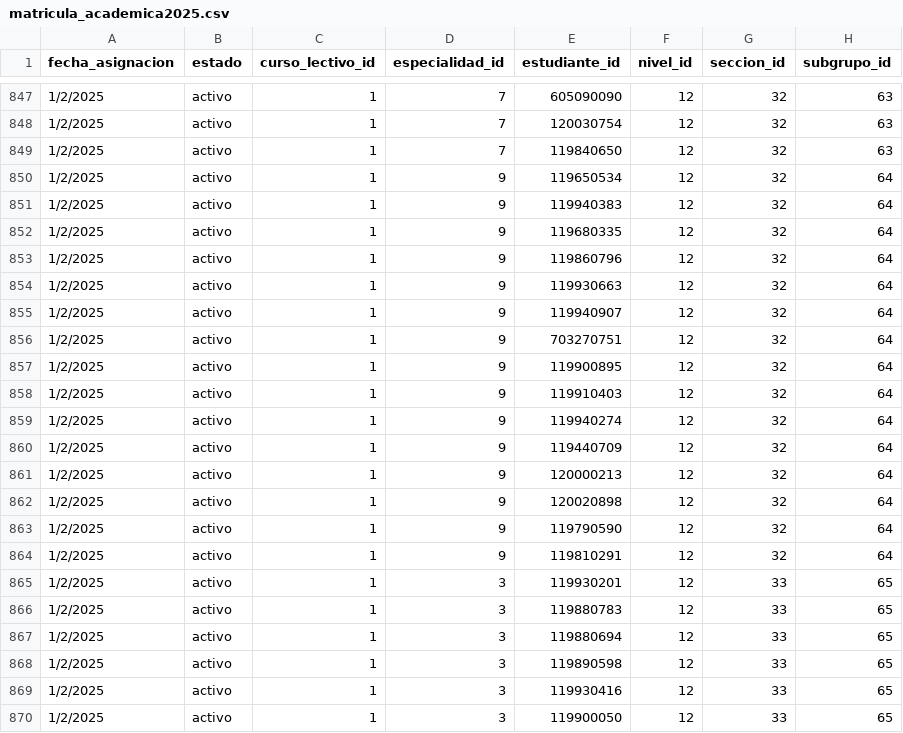
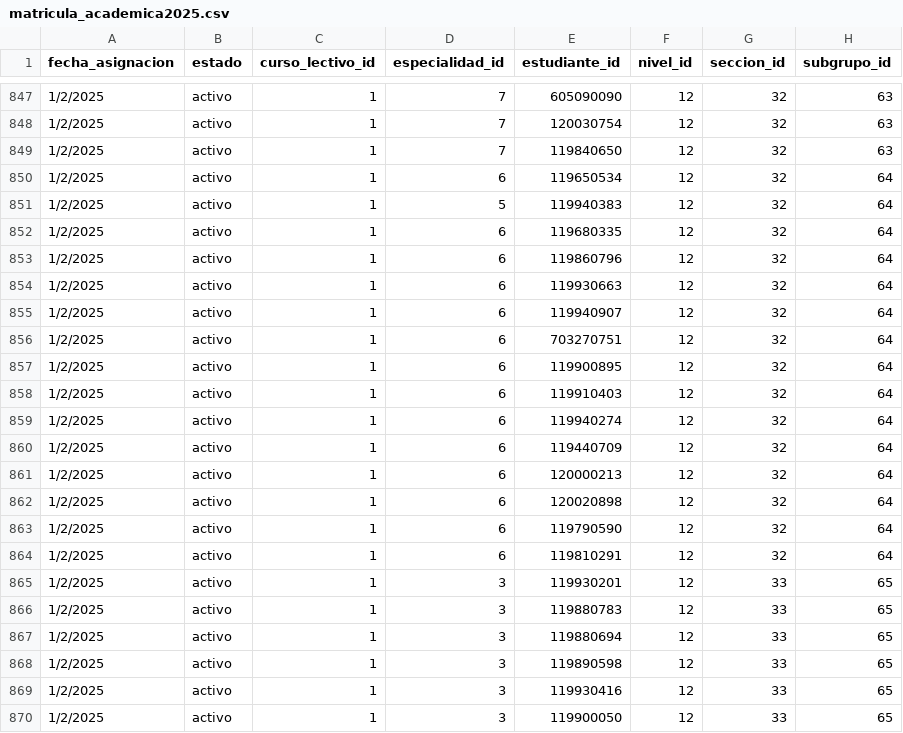
Before and after one commit to Rodo85/sistema-colegio, a CSV file: matricula_academica2025.csv, drawn as a sheet; only a part is shown, gaps mark what is left out; the diff covers the shown part only.

Commit message:
Matricula especialidades falta filtra

```diff
--- a/matricula_academica2025.csv
+++ b/matricula_academica2025.csv
@@ -849,17 +849,17 @@ fecha_asignacion;estado;curso_lectivo_id;especialidad_id;estudiante_id;nivel_id;
 1/2/2025;activo;1;7;119840650;12;32;63;
-1/2/2025;activo;1;9;119650534;12;32;64;
-1/2/2025;activo;1;9;119940383;12;32;64;
-1/2/2025;activo;1;9;119680335;12;32;64;
-1/2/2025;activo;1;9;119860796;12;32;64;
-1/2/2025;activo;1;9;119930663;12;32;64;
-1/2/2025;activo;1;9;119940907;12;32;64;
-1/2/2025;activo;1;9;703270751;12;32;64;
-1/2/2025;activo;1;9;119900895;12;32;64;
-1/2/2025;activo;1;9;119910403;12;32;64;
-1/2/2025;activo;1;9;119940274;12;32;64;
-1/2/2025;activo;1;9;119440709;12;32;64;
-1/2/2025;activo;1;9;120000213;12;32;64;
-1/2/2025;activo;1;9;120020898;12;32;64;
-1/2/2025;activo;1;9;119790590;12;32;64;
-1/2/2025;activo;1;9;119810291;12;32;64;
+1/2/2025;activo;1;6;119650534;12;32;64;
+1/2/2025;activo;1;5;119940383;12;32;64;
+1/2/2025;activo;1;6;119680335;12;32;64;
+1/2/2025;activo;1;6;119860796;12;32;64;
+1/2/2025;activo;1;6;119930663;12;32;64;
+1/2/2025;activo;1;6;119940907;12;32;64;
+1/2/2025;activo;1;6;703270751;12;32;64;
+1/2/2025;activo;1;6;119900895;12;32;64;
+1/2/2025;activo;1;6;119910403;12;32;64;
+1/2/2025;activo;1;6;119940274;12;32;64;
+1/2/2025;activo;1;6;119440709;12;32;64;
+1/2/2025;activo;1;6;120000213;12;32;64;
+1/2/2025;activo;1;6;120020898;12;32;64;
+1/2/2025;activo;1;6;119790590;12;32;64;
+1/2/2025;activo;1;6;119810291;12;32;64;
 1/2/2025;activo;1;3;119930201;12;33;65;
```
Also changed, not shown: 16 edited cells elsewhere in this file, 26 other files.
